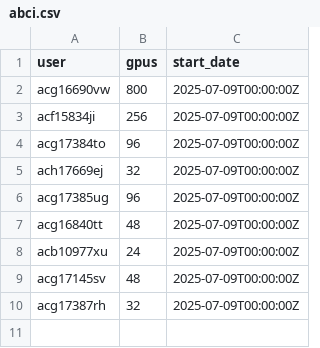
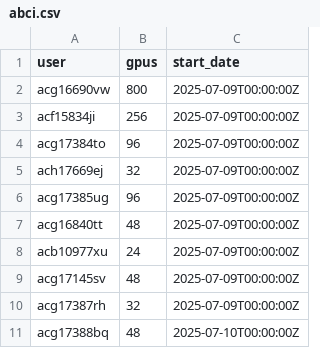
Before and after one commit to llm-jp/cluster-limits, a CSV file: abci.csv, drawn as a sheet; the diff names each change by its address in the sheet, - before the commit and + after, or states it on an @@ line.

Commit message:
Update abci.csv (#14)

```diff
--- a/abci.csv
+++ b/abci.csv
+row 11: acg17388bq | 48 | 2025-07-10T00:00:00Z
```
